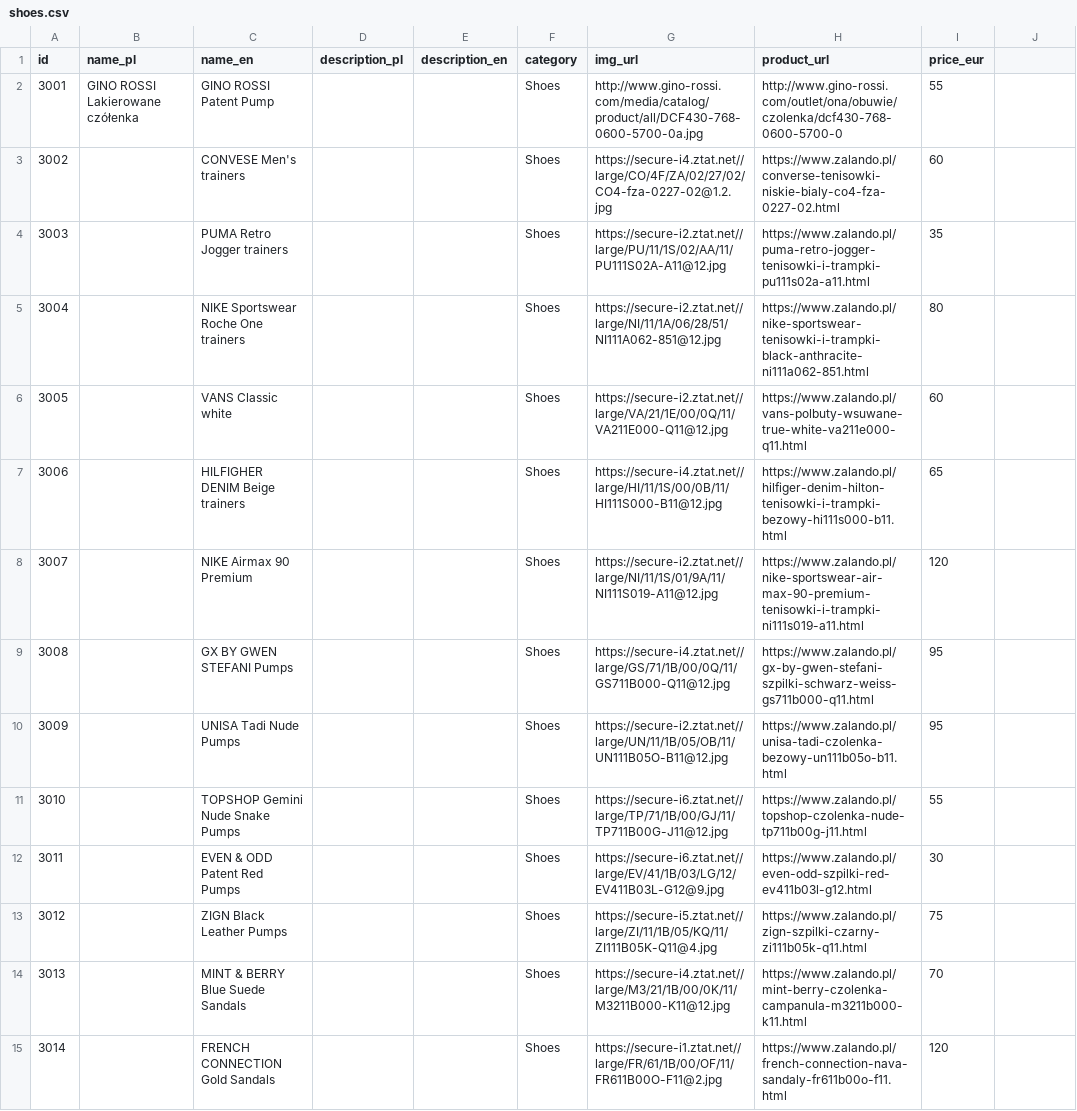
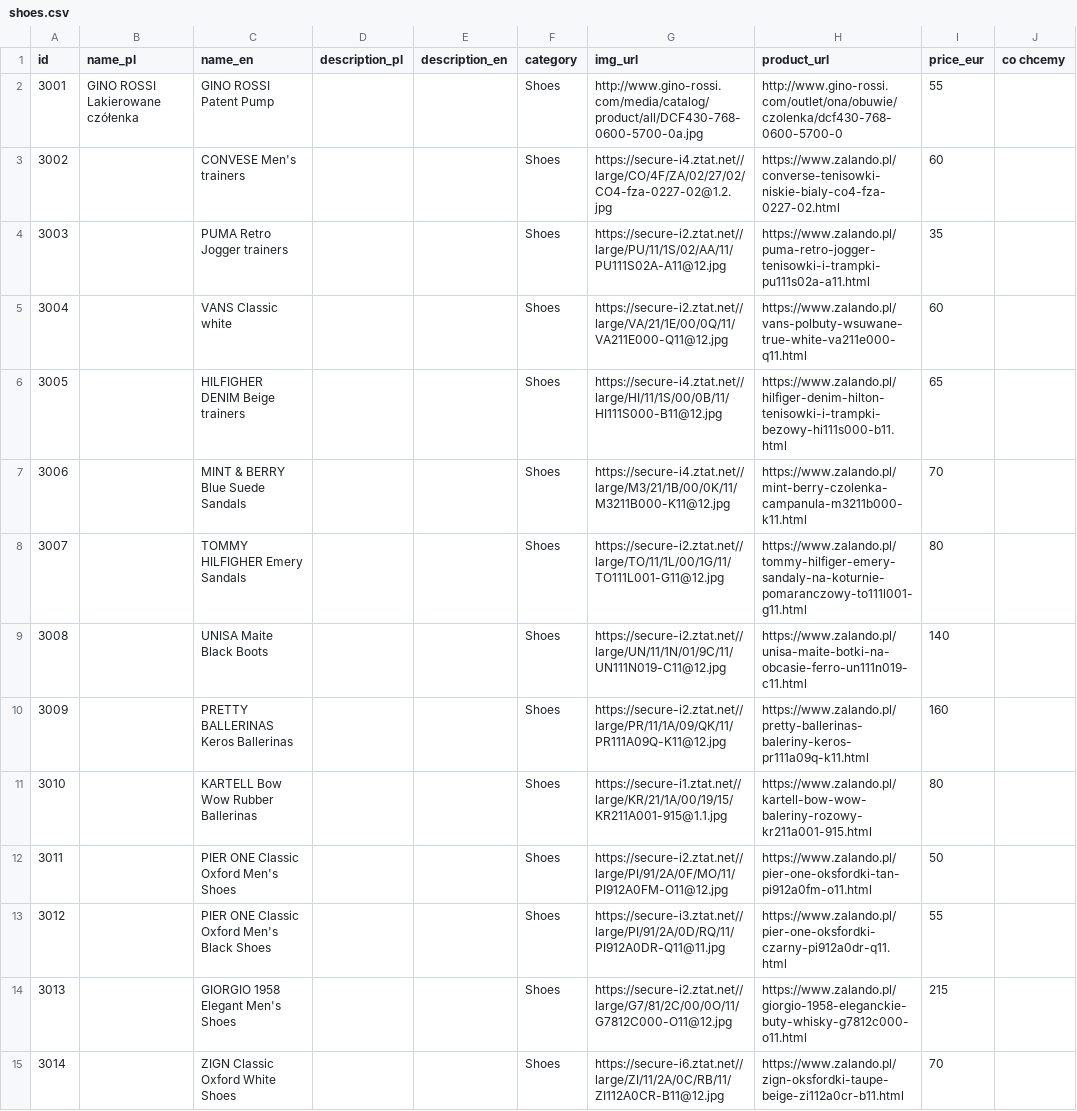
Before and after one commit to sprzedwojski/social-commerce-spring, a CSV file: res/products/shoes.csv, drawn as a sheet; only a part is shown; the shorter side is filled out with more unchanged rows; removed rows and columns are numbered as before the commit, all else as after; the diff covers the shown part only; the diff names each change by its address in the sheet, - before the commit and + after, or states it on an @@ line.

```diff
--- a/res/products/shoes.csv
+++ b/res/products/shoes.csv
-J1: (empty)
+J1: co chcemy
-row 5: 3004 |  | NIKE Sportswear Roche One trainers |  |  | Shoes | https://secure-i2.ztat.net//large/NI/11/1A/06/28/51/NI111A062-851@12.jpg | https://www.zalando.pl/nike-sportswear-tenisowki-i-trampki-black-anthracite-ni111a062-851.html | 80
@@ column A (id) renumbered between rows 5 and 21 @@
-row 8: 3007 |  | NIKE Airmax 90 Premium |  |  | Shoes | https://secure-i2.ztat.net//large/NI/11/1S/01/9A/11/NI111S019-A11@12.jpg | https://www.zalando.pl/nike-sportswear-air-max-90-premium-tenisowki-i-trampki-ni111s019-a11.html | 120
-row 9: 3008 |  | GX BY GWEN STEFANI Pumps |  |  | Shoes | https://secure-i4.ztat.net//large/GS/71/1B/00/0Q/11/GS711B000-Q11@12.jpg | https://www.zalando.pl/gx-by-gwen-stefani-szpilki-schwarz-weiss-gs711b000-q11.html | 95
-row 10: 3009 |  | UNISA Tadi Nude Pumps |  |  | Shoes | https://secure-i2.ztat.net//large/UN/11/1B/05/OB/11/UN111B05O-B11@12.jpg | https://www.zalando.pl/unisa-tadi-czolenka-bezowy-un111b05o-b11.html | 95
-row 11: 3010 |  | TOPSHOP Gemini Nude Snake Pumps |  |  | Shoes | https://secure-i6.ztat.net//large/TP/71/1B/00/GJ/11/TP711B00G-J11@12.jpg | https://www.zalando.pl/topshop-czolenka-nude-tp711b00g-j11.html | 55
-row 12: 3011 |  | EVEN & ODD Patent Red Pumps |  |  | Shoes | https://secure-i6.ztat.net//large/EV/41/1B/03/LG/12/EV411B03L-G12@9.jpg | https://www.zalando.pl/even-odd-szpilki-red-ev411b03l-g12.html | 30
-row 13: 3012 |  | ZIGN Black Leather Pumps |  |  | Shoes | https://secure-i5.ztat.net//large/ZI/11/1B/05/KQ/11/ZI111B05K-Q11@4.jpg | https://www.zalando.pl/zign-szpilki-czarny-zi111b05k-q11.html | 75
-row 15: 3014 |  | FRENCH CONNECTION Gold Sandals |  |  | Shoes | https://secure-i1.ztat.net//large/FR/61/1B/00/OF/11/FR611B00O-F11@2.jpg | https://www.zalando.pl/french-connection-nava-sandaly-fr611b00o-f11.html | 120
```
Also changed, not shown: 3 added rows and 8 removed rows elsewhere in this file, res/products/bags.csv, res/products/movies.csv, 14 other files.
